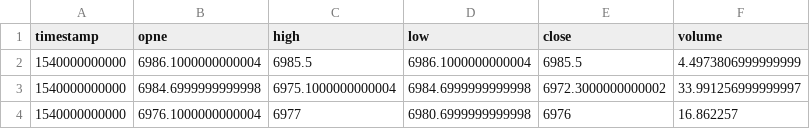
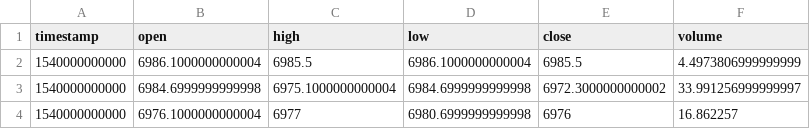
Before and after one commit to VectorAlpha-dev/VectorTA, a CSV file: src/data/10kCandles.csv, drawn as a sheet; only a part is shown.

```diff
--- a/src/data/10kCandles.csv
+++ b/src/data/10kCandles.csv
@@ -1,2 +1,2 @@
-timestamp,opne,high,low,close,volume
+timestamp,open,high,low,close,volume
 1540000000000,6986.1000000000004,6985.5,6986.1000000000004,6985.5,4.4973806999999999
```
Also changed, not shown: 50 other files.
